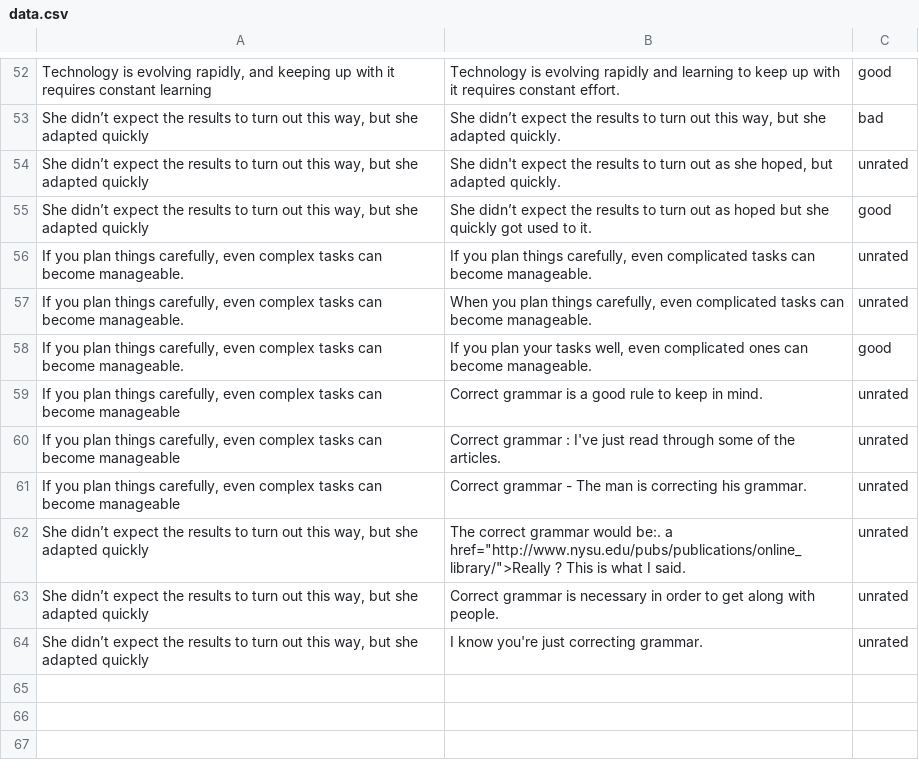
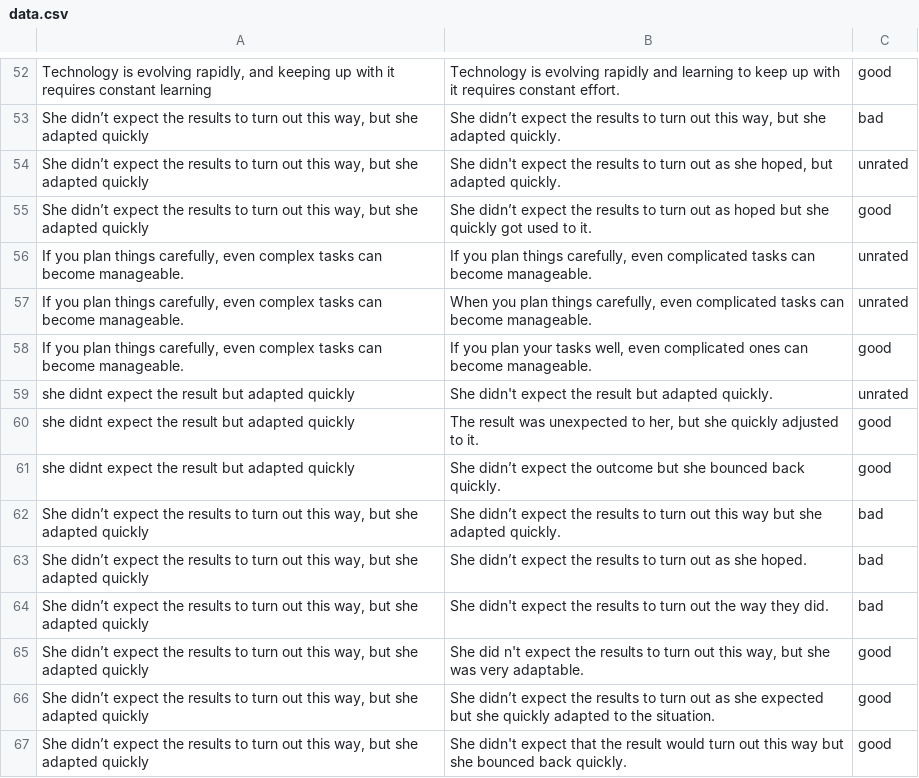
Before and after one commit to vaibhavdostuff/projects_vaibhav, a CSV file: paraphrasing_app/data.csv, drawn as a sheet; only a part is shown, gaps mark what is left out; removed rows and columns are numbered as before the commit, all else as after; the diff names each change by its address in the sheet, - before the commit and + after, or states it on an @@ line.

Commit message:
Updated paraphrasing project with improved version

```diff
--- a/paraphrasing_app/data.csv
+++ b/paraphrasing_app/data.csv
-row 59: If you plan things carefully, even complex tasks can become manageable | Correct grammar is a good rule to keep in mind. | unrated
-row 60: If you plan things carefully, even complex tasks can become manageable | Correct grammar : I've just read through some of the articles. | unrated
-row 61: If you plan things carefully, even complex tasks can become manageable | Correct grammar - The man is correcting his grammar. | unrated
+row 59: she didnt expect the result but adapted quickly | She didn't expect the result but adapted quickly. | unrated
+row 60: she didnt expect the result but adapted quickly | The result was unexpected to her, but she quickly adjusted to it. | good
+row 61: she didnt expect the result but adapted quickly | She didn’t expect the outcome but she bounced back quickly. | good
-B62: The correct grammar would be:. a href="http://www.nysu.edu/pubs/publications/online_library/">Really ? This is what I said.
+B62: She didn’t expect the results to turn out this way but she adapted quickly.
-C62:C64: unrated
+C62:C64: bad
-B63: Correct grammar is necessary in order to get along with people.
+B63: She didn’t expect the results to turn out as she hoped.
-B64: I know you're just correcting grammar.
+B64: She didn't expect the results to turn out the way they did.
+row 65: She didn’t expect the results to turn out this way, but she adapted quickly | She did n't expect the results to turn out this way, but she was very adaptable. | good
+row 66: She didn’t expect the results to turn out this way, but she adapted quickly | She didn’t expect the results to turn out as she expected but she quickly adapted to the situation. | good
+row 67: She didn’t expect the results to turn out this way, but she adapted quickly | She didn't expect that the result would turn out this way but she bounced back quickly. | good
```
Also changed, not shown: 2 other files.
